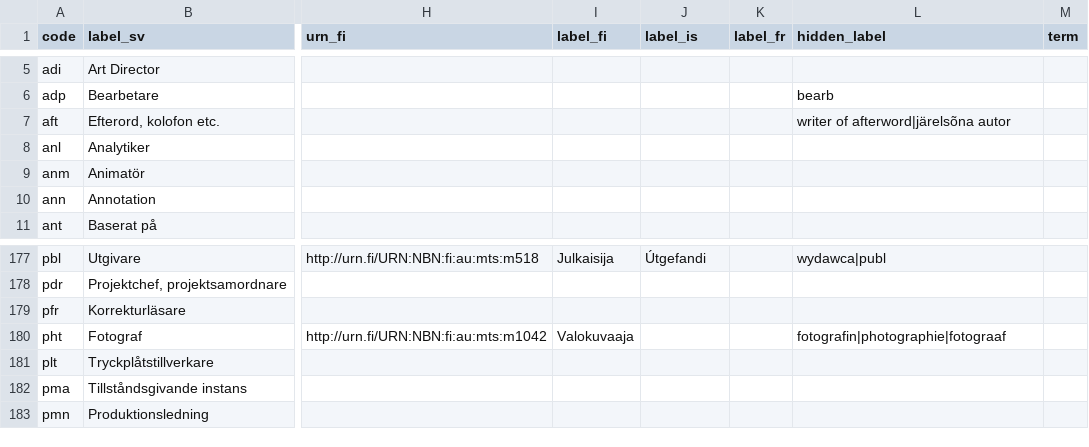
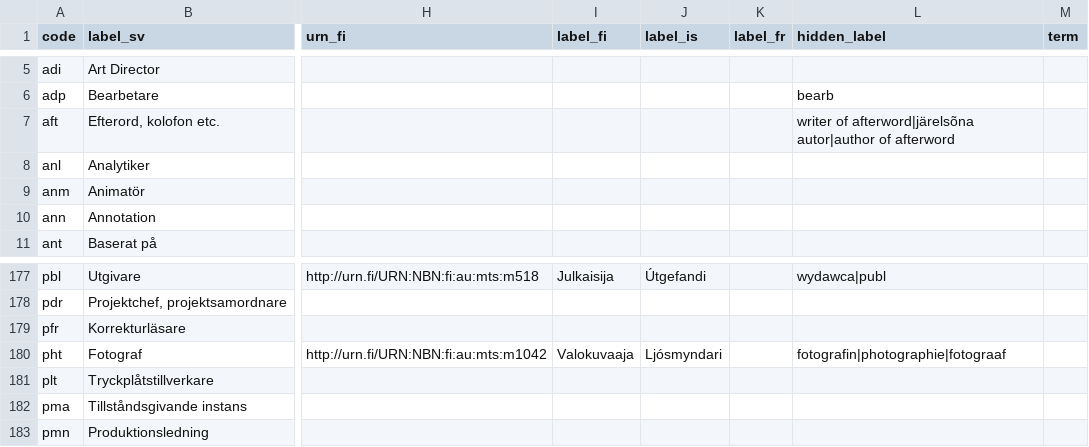
Before and after one commit to libris/definitions, a TSV file: source/funktionskoder.tsv, drawn as a sheet; only a part is shown, gaps mark what is left out; the diff names each change by its address in the sheet, - before the commit and + after, or states it on an @@ line.

Commit message:
Add more foregin labels and links to funktionskoder.tsv

```diff
--- a/source/funktionskoder.tsv
+++ b/source/funktionskoder.tsv
-L7 (hidden_label): writer of afterword|järelsõna autor
+L7 (hidden_label): writer of afterword|järelsõna autor|author of afterword
-J180 (label_is): (empty)
+J180 (label_is): Ljósmyndari
```
